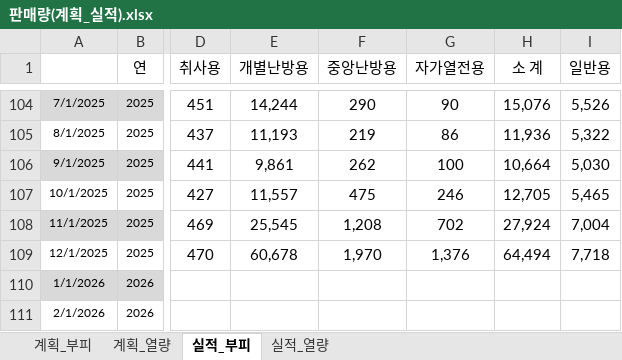
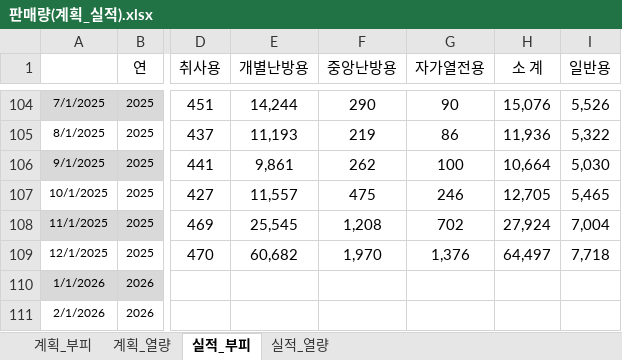
Before and after one commit to Han11112222/Gas-Supply-Forecast-Business-Plan, an Excel workbook: 판매량(계획_실적).xlsx, sheet 실적_부피, drawn as a sheet; only a part is shown, gaps mark what is left out; values as stored, in another font and other column widths than the file's, no borders; the diff names each change by its address in the sheet, - before the commit and + after, or states it on an @@ line.

Commit message:
Add files via upload

```diff
--- a/판매량(계획_실적).xlsx (sheet 실적_부피)
+++ b/판매량(계획_실적).xlsx (sheet 실적_부피)
-E109 (개별난방용): 60,678
+E109 (개별난방용): 60,682
-H109 (소 계): 64,494
+H109 (소 계): 64,497
```
Also changed, not shown: sheet 실적_열량.
